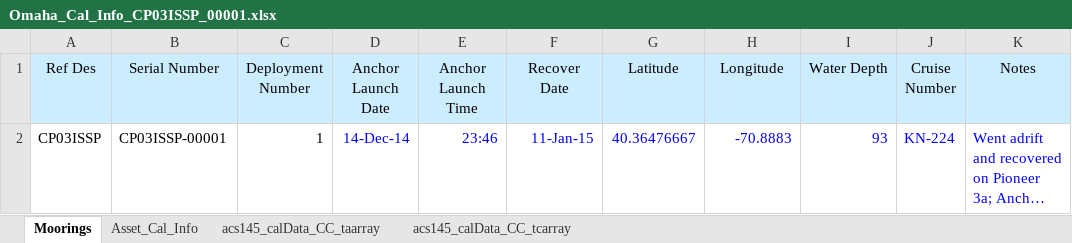
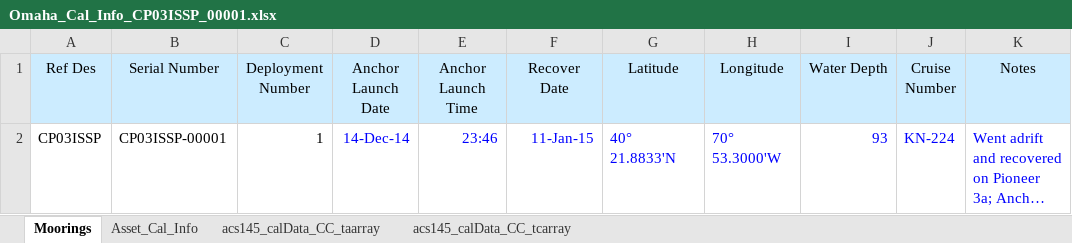
Before and after one commit to oceanobservatories/ingestion-csvs, an Excel workbook: CP03ISSP/Omaha_Cal_Info_CP03ISSP_00001.xlsx, sheet Moorings, drawn as a sheet; long unchanged cells end in …; values as stored, in another font and other column widths than the file's, no borders; the diff names each change by its address in the sheet, - before the commit and + after, or states it on an @@ line.

Commit message:
CP03ISSP Cal Sheet changes
1. Changed Lat Lon format on Moorings tab
2. Changed reference designators to reflect what is in Instrument
Availability worksheet rev 1-09
3. Deleted templates

```diff
--- a/CP03ISSP/Omaha_Cal_Info_CP03ISSP_00001.xlsx (sheet Moorings)
+++ b/CP03ISSP/Omaha_Cal_Info_CP03ISSP_00001.xlsx (sheet Moorings)
-G2 (Latitude): 40.36476667
+G2 (Latitude): 40° 21.8833'N
-H2 (Longitude): -70.8883
+H2 (Longitude): 70° 53.3000'W
```
Also changed, not shown: sheet Asset_Cal_Info, CP03ISSP/Omaha_Cal_Info_CP03ISSP_00002.xlsx, CP03ISSP/Omaha_Cal_Info_CP03ISSP_00003.xlsx, 3 other files.
